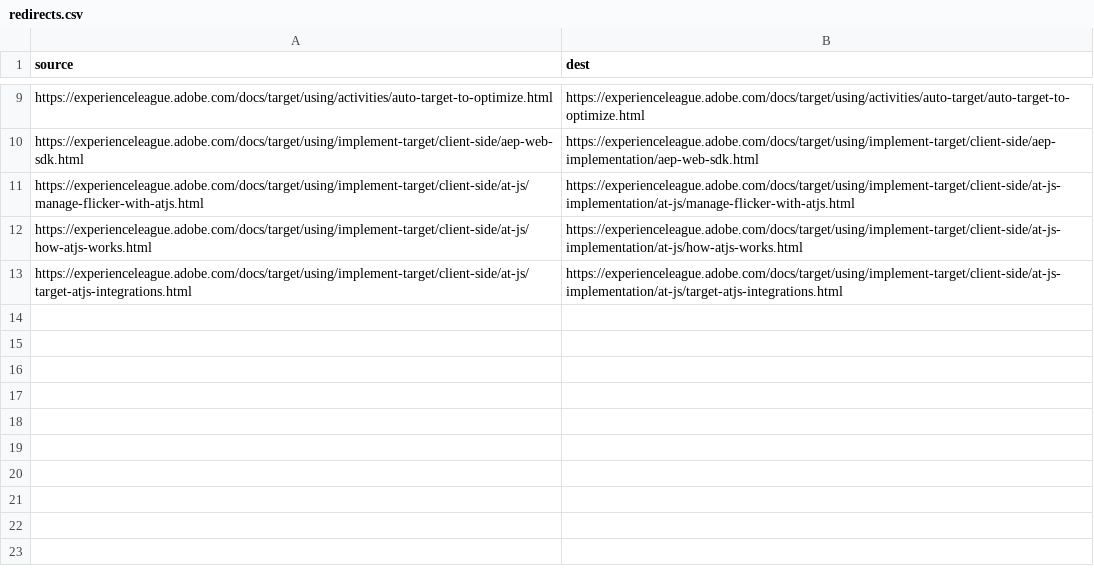
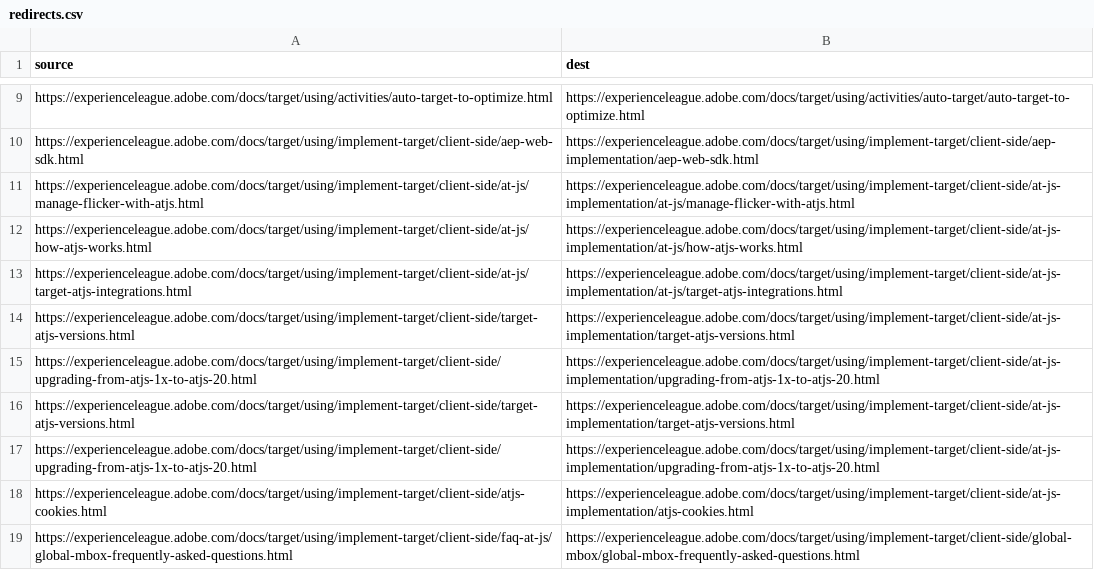
Before and after one commit to AdobeDocs/target.sv-SE, a CSV file: redirects.csv, drawn as a sheet; only a part is shown, gaps mark what is left out.

Commit message:
Updating Old File for core commit b66a03004b24feb9deddbc57bd63f81b58ee5abe

```diff
--- a/redirects.csv
+++ b/redirects.csv
@@ -13 +13,7 @@ https://experienceleague.adobe.com/docs/target/using/implement-target/client-sid
 https://experienceleague.adobe.com/docs/target/using/implement-target/client-side/at-js/target-atjs-integrations.html,https://experienceleague.adobe.com/docs/target/using/implement-target/client-side/at-js-implementation/at-js/target-atjs-integrations.html
+https://experienceleague.adobe.com/docs/target/using/implement-target/client-side/target-atjs-versions.html,https://experienceleague.adobe.com/docs/target/using/implement-target/client-side/at-js-implementation/target-atjs-versions.html
+https://experienceleague.adobe.com/docs/target/using/implement-target/client-side/upgrading-from-atjs-1x-to-atjs-20.html,https://experienceleague.adobe.com/docs/target/using/implement-target/client-side/at-js-implementation/upgrading-from-atjs-1x-to-atjs-20.html
+https://experienceleague.adobe.com/docs/target/using/implement-target/client-side/target-atjs-versions.html,https://experienceleague.adobe.com/docs/target/using/implement-target/client-side/at-js-implementation/target-atjs-versions.html
+https://experienceleague.adobe.com/docs/target/using/implement-target/client-side/upgrading-from-atjs-1x-to-atjs-20.html,https://experienceleague.adobe.com/docs/target/using/implement-target/client-side/at-js-implementation/upgrading-from-atjs-1x-to-atjs-20.html
+https://experienceleague.adobe.com/docs/target/using/implement-target/client-side/atjs-cookies.html,https://experienceleague.adobe.com/docs/target/using/implement-target/client-side/at-js-implementation/atjs-cookies.html
+https://experienceleague.adobe.com/docs/target/using/implement-target/client-side/faq-at-js/global-mbox-frequently-asked-questions.html,https://experienceleague.adobe.com/docs/target/using/implement-target/client-side/global-mbox/global-mbox-frequently-asked-questions.html
```
